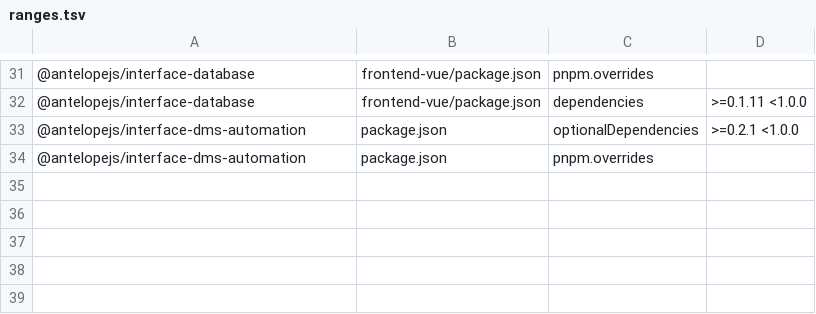
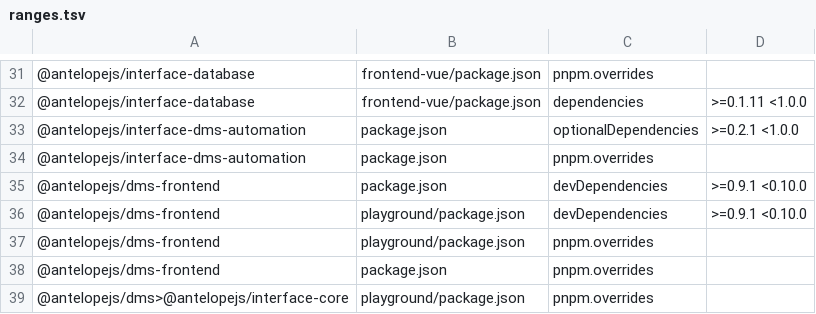
Before and after one commit to AntelopeJS/dms-database, a TSV file: .campaign/tgz/ranges.tsv, drawn as a sheet; only a part is shown, gaps mark what is left out; the diff names each change by its address in the sheet, - before the commit and + after, or states it on an @@ line.

Commit message:
build(deps): move the dms-frontend range to 0.10 and pin the 0.10.0 tarball

```diff
--- a/.campaign/tgz/ranges.tsv
+++ b/.campaign/tgz/ranges.tsv
+row 35: @antelopejs/dms-frontend | package.json | devDependencies | >=0.9.1 <0.10.0
+row 36: @antelopejs/dms-frontend | playground/package.json | devDependencies | >=0.9.1 <0.10.0
+row 37: @antelopejs/dms-frontend | playground/package.json | pnpm.overrides
+row 38: @antelopejs/dms-frontend | package.json | pnpm.overrides
+row 39: @antelopejs/dms>@antelopejs/interface-core | playground/package.json | pnpm.overrides
```
Also changed, not shown: 9 other files.
